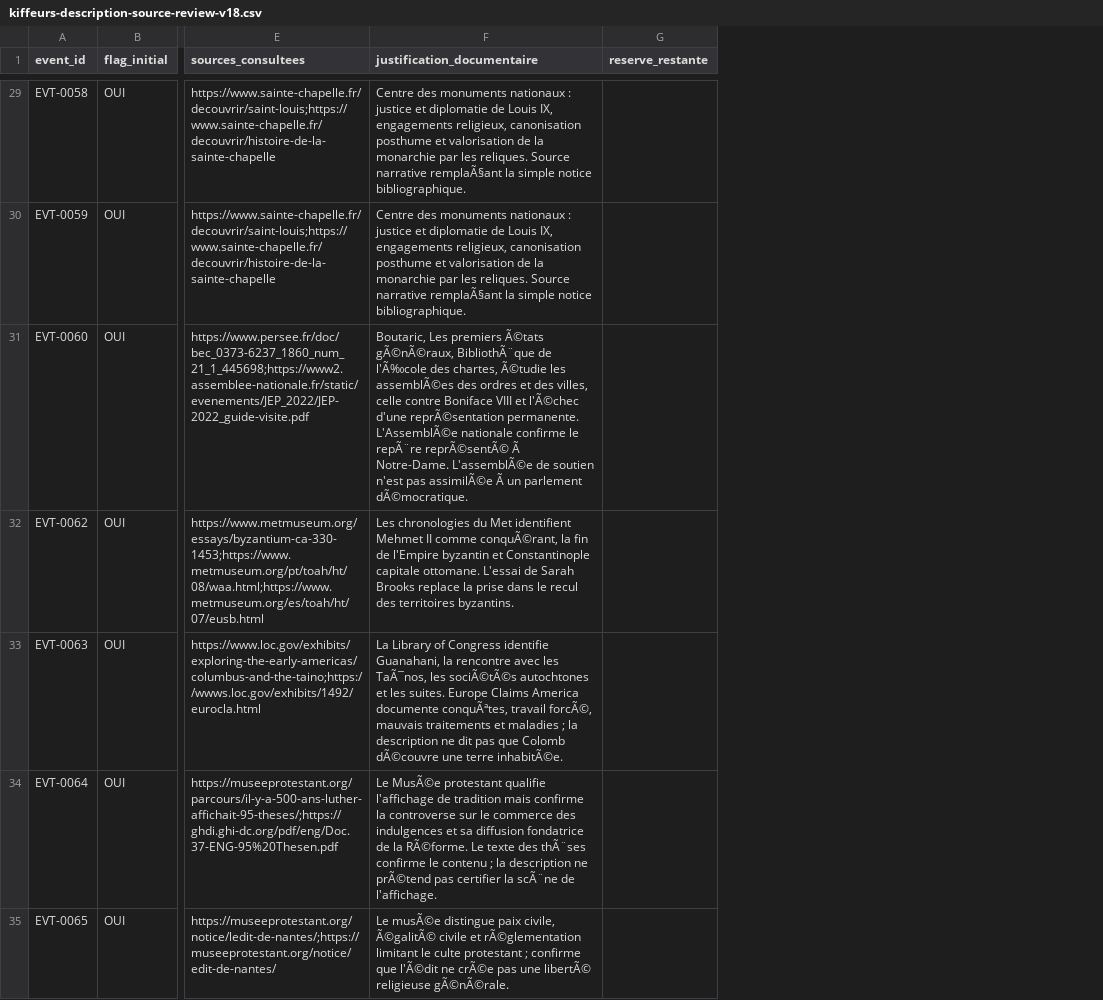
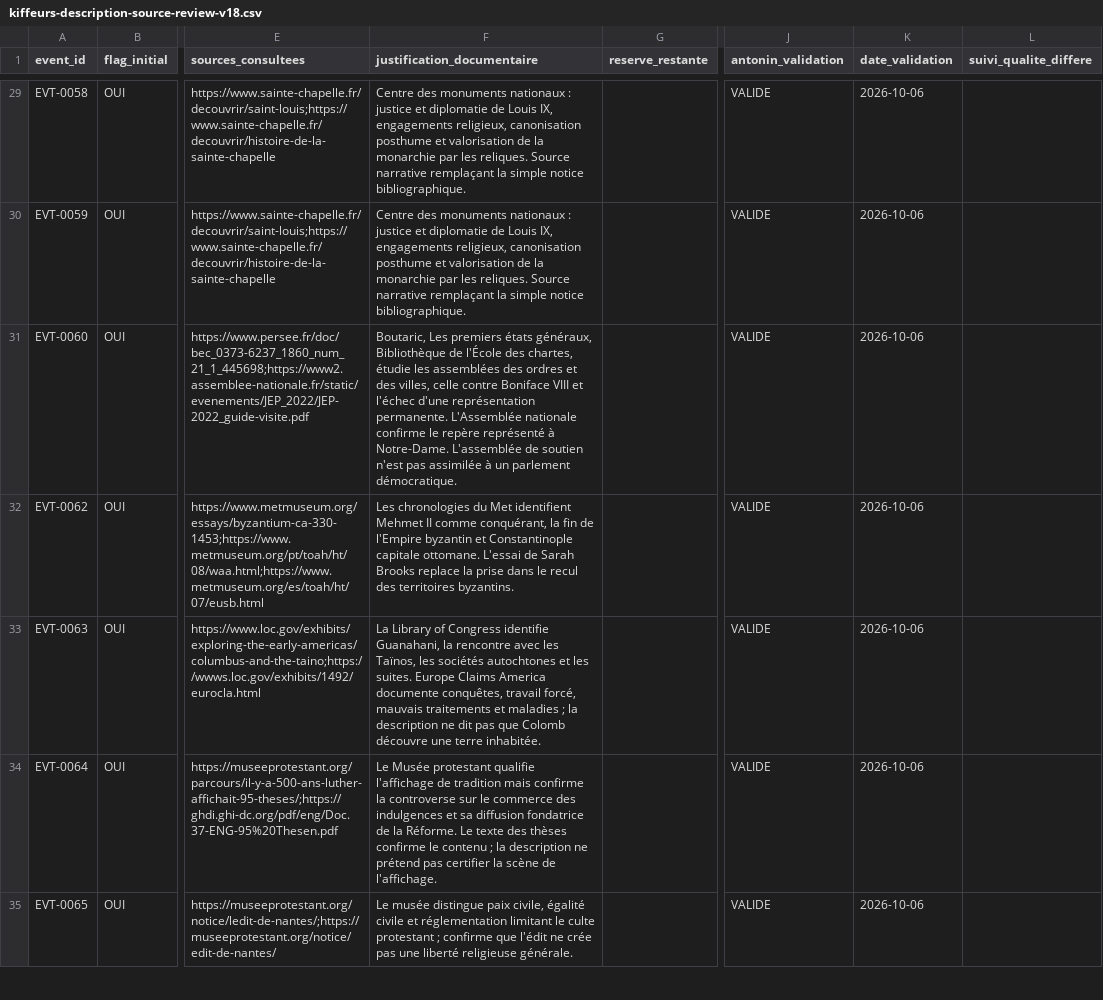
Before and after one commit to Zazou13015/KIffeur-d-Histoire, a CSV file: content/dataset-v18/kiffeurs-description-source-review-v18.csv, drawn as a sheet; only a part is shown, gaps mark what is left out; the diff covers the shown part only; the diff names each change by its address in the sheet, - before the commit and + after, or states it on an @@ line.

Commit message:
Enregistrer les 304 validations d’Antonin et conserver les suivis de qualité

```diff
--- a/content/dataset-v18/kiffeurs-description-source-review-v18.csv
+++ b/content/dataset-v18/kiffeurs-description-source-review-v18.csv
+column J (antonin_validation), rows 29-35: all VALIDE
+column K (date_validation), rows 29-35: all 2026-10-06
+column L (suivi_qualite_differe), empty
-F29:F30 (justification_documentaire): …Source narrative remplaÃ§ant la simple…
+F29:F30 (justification_documentaire): …Source narrative remplaçant la simple…
-F31 (justification_documentaire): …Les premiers Ã©tats gÃ©nÃ©raux, BibliothÃ¨que de l'Ã‰cole des chartes, Ã©tudie les assemblÃ©es des ordres et des villes, celle contre Boniface VIII et l'Ã©chec d'une reprÃ©sentation permanente. L'AssemblÃ©e nationale confirme le repÃ¨re reprÃ©sentÃ© Ã Notre-Dame. L'assemblÃ©e de soutien n'est pas assimilÃ©e Ã un parlement dÃ©mocratique.
+F31 (justification_documentaire): …Les premiers états généraux, Bibliothèque de l'École des chartes, étudie les assemblées des ordres et des villes, celle contre Boniface VIII et l'échec d'une représentation permanente. L'Assemblée nationale confirme le repère représenté à Notre-Dame. L'assemblée de soutien n'est pas assimilée à un parlement démocratique.
-F32 (justification_documentaire): …II comme conquÃ©rant, la fin…
+F32 (justification_documentaire): …II comme conquérant, la fin…
-F33 (justification_documentaire): …avec les TaÃ¯nos, les sociÃ©tÃ©s autochtones et les suites. Europe Claims America documente conquÃªtes, travail forcÃ©, mauvais traitements et maladies ; la description ne dit pas que Colomb dÃ©couvre une terre inhabitÃ©e.
+F33 (justification_documentaire): …avec les Taïnos, les sociétés autochtones et les suites. Europe Claims America documente conquêtes, travail forcé, mauvais traitements et maladies ; la description ne dit pas que Colomb découvre une terre inhabitée.
-F34 (justification_documentaire): Le MusÃ©e protestant qualifie l'affichage de tradition mais confirme la controverse sur le commerce des indulgences et sa diffusion fondatrice de la RÃ©forme. Le texte des thÃ¨ses confirme le contenu ; la description ne prÃ©tend pas certifier la scÃ¨ne de l'affichage.
+F34 (justification_documentaire): Le Musée protestant qualifie l'affichage de tradition mais confirme la controverse sur le commerce des indulgences et sa diffusion fondatrice de la Réforme. Le texte des thèses confirme le contenu ; la description ne prétend pas certifier la scène de l'affichage.
-F35 (justification_documentaire): Le musÃ©e distingue paix civile, Ã©galitÃ© civile et rÃ©glementation limitant le culte protestant ; confirme que l'Ã©dit ne crÃ©e pas une libertÃ© religieuse gÃ©nÃ©rale.
+F35 (justification_documentaire): Le musée distingue paix civile, égalité civile et réglementation limitant le culte protestant ; confirme que l'édit ne crée pas une liberté religieuse générale.
```
Also changed, not shown: 133 edited cells elsewhere in this file, content/dataset-v18/kiffeurs-description-additions-v18.csv, 7 other files.
